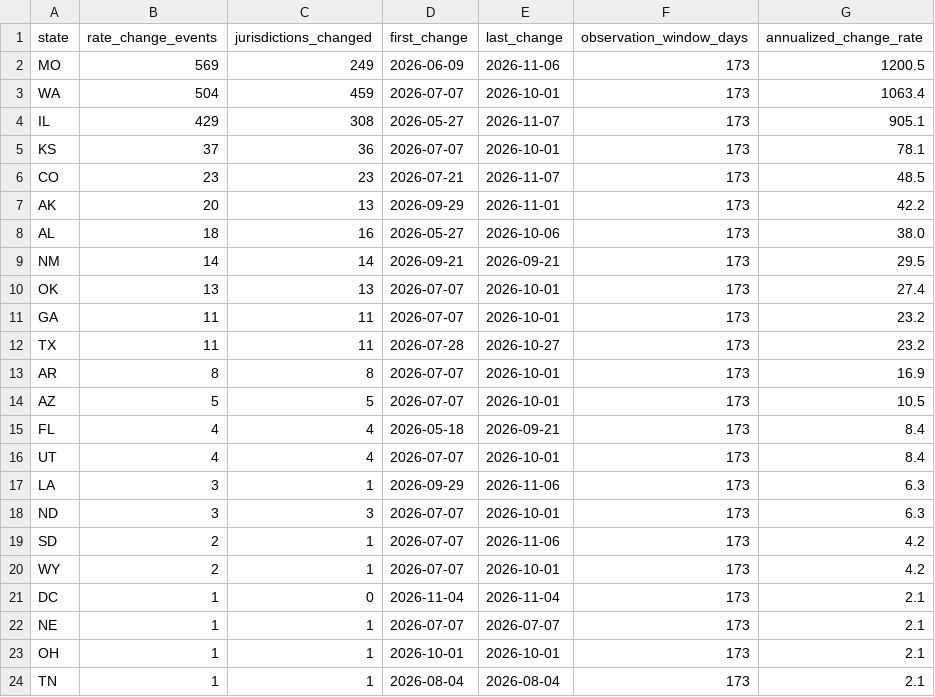
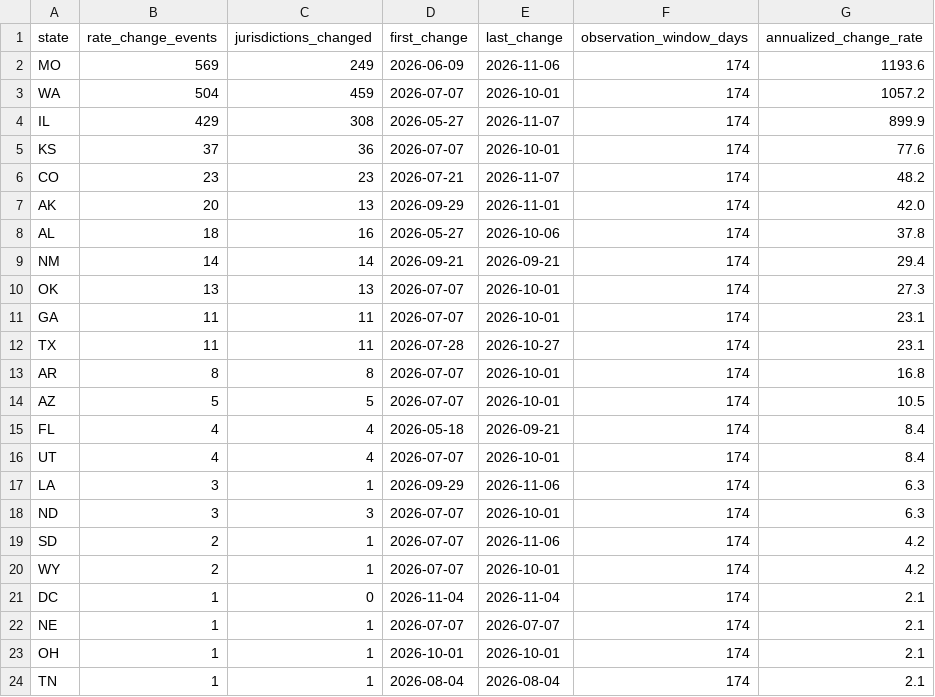
Before and after one commit to Ringzero787/taxlocus-data, a CSV file: data/rate_change_frequency.csv, drawn as a sheet.

```diff
--- a/data/rate_change_frequency.csv
+++ b/data/rate_change_frequency.csv
@@ -1,24 +1,24 @@
 state,rate_change_events,jurisdictions_changed,first_change,last_change,observation_window_days,annualized_change_rate
-MO,569,249,2026-06-09,2026-11-06,173,1200.5
-WA,504,459,2026-07-07,2026-10-01,173,1063.4
-IL,429,308,2026-05-27,2026-11-07,173,905.1
-KS,37,36,2026-07-07,2026-10-01,173,78.1
-CO,23,23,2026-07-21,2026-11-07,173,48.5
-AK,20,13,2026-09-29,2026-11-01,173,42.2
-AL,18,16,2026-05-27,2026-10-06,173,38.0
-NM,14,14,2026-09-21,2026-09-21,173,29.5
-OK,13,13,2026-07-07,2026-10-01,173,27.4
-GA,11,11,2026-07-07,2026-10-01,173,23.2
-TX,11,11,2026-07-28,2026-10-27,173,23.2
-AR,8,8,2026-07-07,2026-10-01,173,16.9
-AZ,5,5,2026-07-07,2026-10-01,173,10.5
-FL,4,4,2026-05-18,2026-09-21,173,8.4
-UT,4,4,2026-07-07,2026-10-01,173,8.4
-LA,3,1,2026-09-29,2026-11-06,173,6.3
-ND,3,3,2026-07-07,2026-10-01,173,6.3
-SD,2,1,2026-07-07,2026-11-06,173,4.2
-WY,2,1,2026-07-07,2026-10-01,173,4.2
-DC,1,0,2026-11-04,2026-11-04,173,2.1
-NE,1,1,2026-07-07,2026-07-07,173,2.1
-OH,1,1,2026-10-01,2026-10-01,173,2.1
-TN,1,1,2026-08-04,2026-08-04,173,2.1
+MO,569,249,2026-06-09,2026-11-06,174,1193.6
+WA,504,459,2026-07-07,2026-10-01,174,1057.2
+IL,429,308,2026-05-27,2026-11-07,174,899.9
+KS,37,36,2026-07-07,2026-10-01,174,77.6
+CO,23,23,2026-07-21,2026-11-07,174,48.2
+AK,20,13,2026-09-29,2026-11-01,174,42.0
+AL,18,16,2026-05-27,2026-10-06,174,37.8
+NM,14,14,2026-09-21,2026-09-21,174,29.4
+OK,13,13,2026-07-07,2026-10-01,174,27.3
+GA,11,11,2026-07-07,2026-10-01,174,23.1
+TX,11,11,2026-07-28,2026-10-27,174,23.1
+AR,8,8,2026-07-07,2026-10-01,174,16.8
+AZ,5,5,2026-07-07,2026-10-01,174,10.5
+FL,4,4,2026-05-18,2026-09-21,174,8.4
+UT,4,4,2026-07-07,2026-10-01,174,8.4
+LA,3,1,2026-09-29,2026-11-06,174,6.3
+ND,3,3,2026-07-07,2026-10-01,174,6.3
+SD,2,1,2026-07-07,2026-11-06,174,4.2
+WY,2,1,2026-07-07,2026-10-01,174,4.2
+DC,1,0,2026-11-04,2026-11-04,174,2.1
+NE,1,1,2026-07-07,2026-07-07,174,2.1
+OH,1,1,2026-10-01,2026-10-01,174,2.1
+TN,1,1,2026-08-04,2026-08-04,174,2.1
```
Also changed, not shown: data/taxability.csv, 6 other files.
